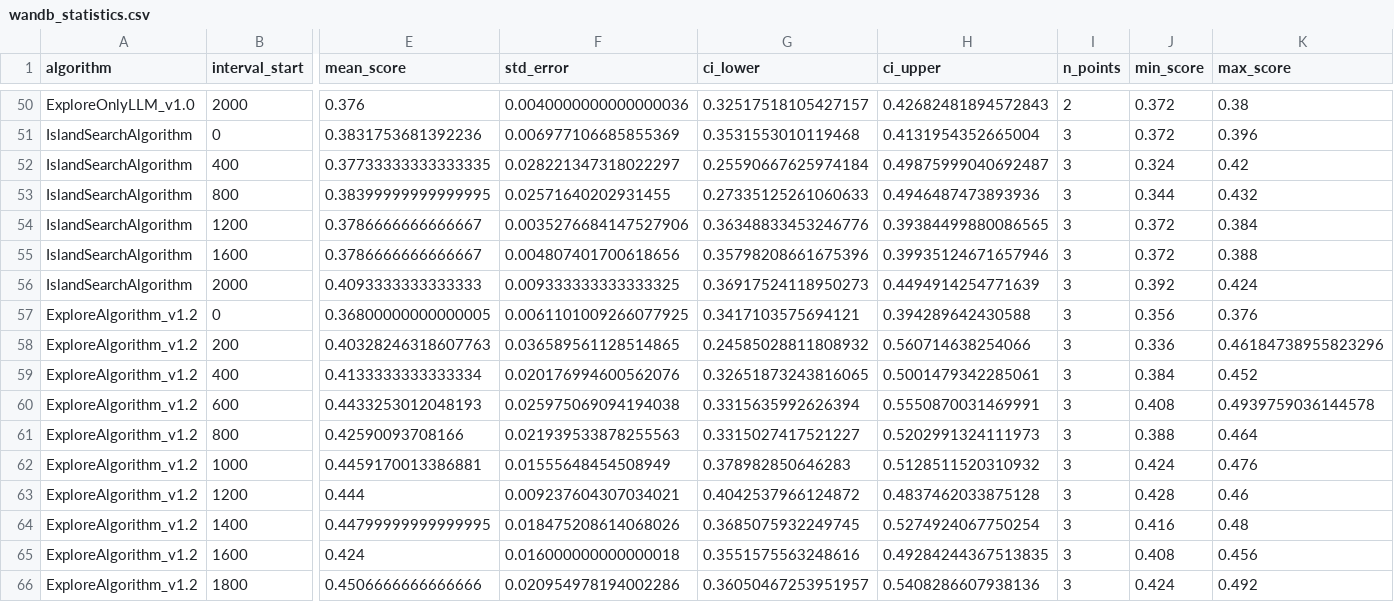
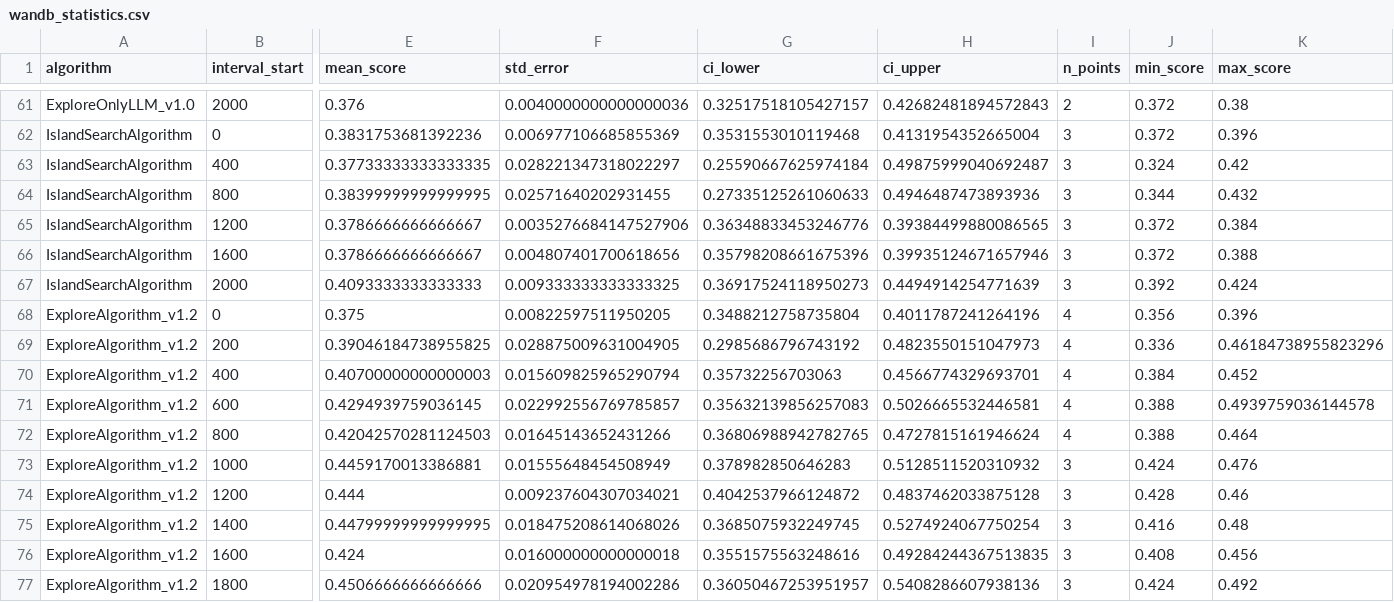
Before and after one commit to xuanfeiren/tau-bench, a CSV file: wandb_statistics.csv, drawn as a sheet; only a part is shown, gaps mark what is left out; addresses are those after the commit; the diff covers the shown part only; the diff names each change by its address in the sheet, - before the commit and + after, or states it on an @@ line.

```diff
--- a/wandb_statistics.csv
+++ b/wandb_statistics.csv
-E68 (mean_score): 0.36800000000000005
+E68 (mean_score): 0.375
-F68 (std_error): 0.0061101009266077925
+F68 (std_error): 0.00822597511950205
-G68 (ci_lower): 0.3417103575694121
+G68 (ci_lower): 0.3488212758735804
-H68 (ci_upper): 0.394289642430588
+H68 (ci_upper): 0.4011787241264196
-I68:I72 (n_points): 3
+I68:I72 (n_points): 4
-K68 (max_score): 0.376
+K68 (max_score): 0.396
-E69 (mean_score): 0.40328246318607763
+E69 (mean_score): 0.39046184738955825
-F69 (std_error): 0.036589561128514865
+F69 (std_error): 0.028875009631004905
-G69 (ci_lower): 0.24585028811808932
+G69 (ci_lower): 0.2985686796743192
-H69 (ci_upper): 0.560714638254066
+H69 (ci_upper): 0.4823550151047973
-E70 (mean_score): 0.4133333333333334
+E70 (mean_score): 0.40700000000000003
-F70 (std_error): 0.020176994600562076
+F70 (std_error): 0.015609825965290794
-G70 (ci_lower): 0.32651873243816065
+G70 (ci_lower): 0.35732256703063
-H70 (ci_upper): 0.5001479342285061
+H70 (ci_upper): 0.4566774329693701
-E71 (mean_score): 0.4433253012048193
+E71 (mean_score): 0.4294939759036145
-F71 (std_error): 0.025975069094194038
+F71 (std_error): 0.022992556769785857
-G71 (ci_lower): 0.3315635992626394
+G71 (ci_lower): 0.35632139856257083
-H71 (ci_upper): 0.5550870031469991
+H71 (ci_upper): 0.5026665532446581
-J71 (min_score): 0.408
+J71 (min_score): 0.388
-E72 (mean_score): 0.42590093708166
+E72 (mean_score): 0.42042570281124503
-F72 (std_error): 0.021939533878255563
+F72 (std_error): 0.01645143652431266
-G72 (ci_lower): 0.3315027417521227
+G72 (ci_lower): 0.36806988942782765
-H72 (ci_upper): 0.5202991324111973
+H72 (ci_upper): 0.4727815161946624
```
Also changed, not shown: 11 added rows elsewhere in this file, wandb_individual_runs.csv, 16 other files.
